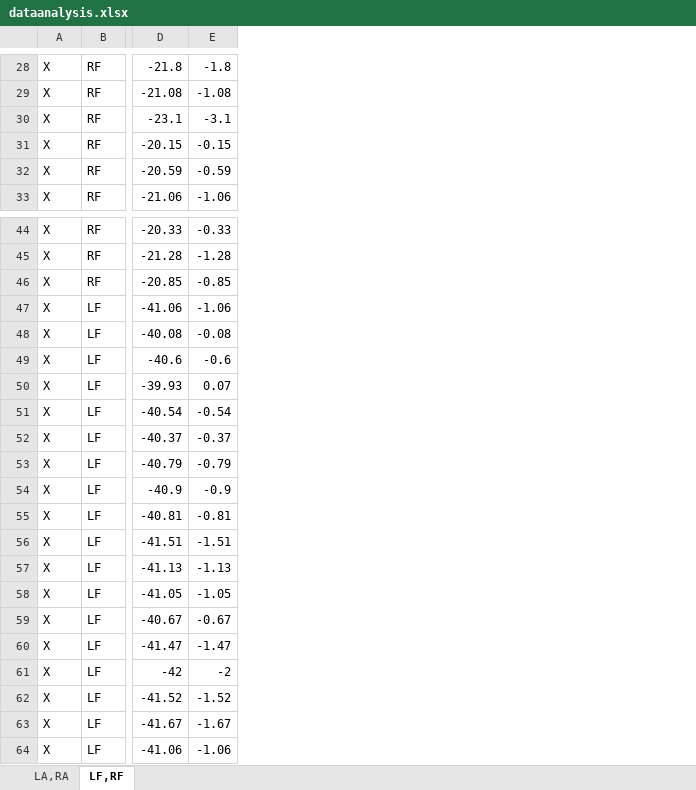
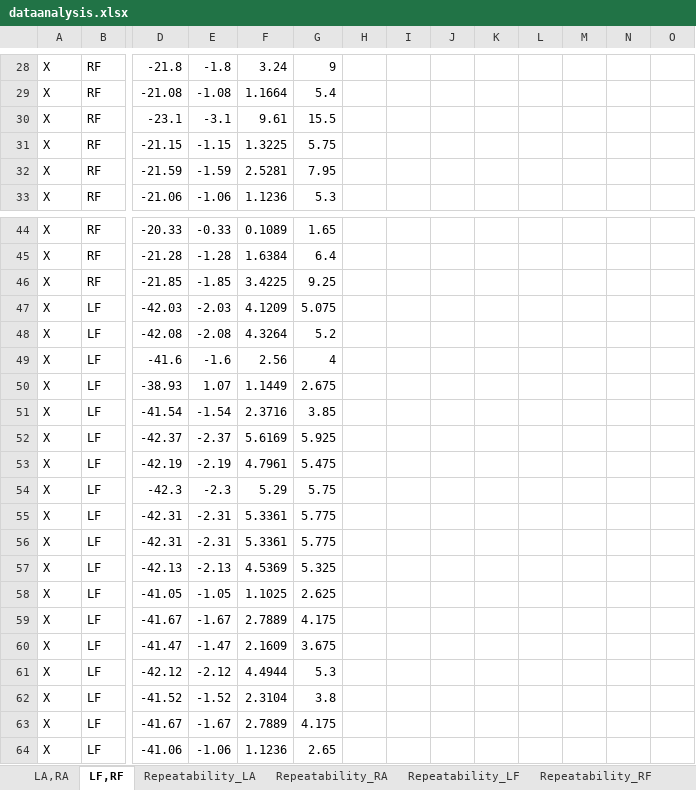
Before and after one commit to rashwinr/WISE, an Excel workbook: matlab/IEEE_sensors/data_matched/dataanalysis.xlsx, sheet LF,RF, drawn as a sheet; only a part is shown, gaps mark what is left out; values as stored, in another font and other column widths than the file's, no borders; the diff covers the shown part only; the diff names each change by its address in the sheet, - before the commit and + after, or states it on an @@ line.

```diff
--- a/matlab/IEEE_sensors/data_matched/dataanalysis.xlsx (sheet LF,RF)
+++ b/matlab/IEEE_sensors/data_matched/dataanalysis.xlsx (sheet LF,RF)
+sheet tab: Repeatability_LA
+sheet tab: Repeatability_RA
+sheet tab: Repeatability_LF
+sheet tab: Repeatability_RF
+column F, rows 28-33: 3.24 | 1.1664 | 9.61 | 1.3225 | 2.5281 | 1.1236; rows 44-64: 0.1089 | 1.6384 | 3.4225 | 4.1209 | 4.3264 | 2.56 | 1.1449 | 2.3716 | 5.6169 | 4.7961 | 5.29 | 5.3361 | 5.3361 | 4.5369 | 1.1025 | 2.7889 | 2.1609 | 4.4944 | 2.3104 | 2.7889 | 1.1236
+column G, rows 28-33: 9 | 5.4 | 15.5 | 5.75 | 7.95 | 5.3; rows 44-64: 1.65 | 6.4 | 9.25 | 5.075 | 5.2 | 4 | 2.675 | 3.85 | 5.925 | 5.475 | 5.75 | 5.775 | 5.775 | 5.325 | 2.625 | 4.175 | 3.675 | 5.3 | 3.8 | 4.175 | 2.65
+column H, empty
+column I, empty
+column J, empty
+column K, empty
+column L, empty
+column M, empty
+column N, empty
+column O, empty
-D31: -20.15
+D31: -21.15
-E31: -0.15
+E31: -1.15
-D32: -20.59
+D32: -21.59
-E32: -0.59
+E32: -1.59
-D46: -20.85
+D46: -21.85
-E46: -0.85
+E46: -1.85
-D47: -41.06
+D47: -42.03
-E47: -1.06
+E47: -2.03
-D48: -40.08
+D48: -42.08
-E48: -0.08
+E48: -2.08
-D49: -40.6
+D49: -41.6
-E49: -0.6
+E49: -1.6
-D50: -39.93
+D50: -38.93
-E50: 0.07
+E50: 1.07
-D51: -40.54
+D51: -41.54
-E51: -0.54
+E51: -1.54
-D52: -40.37
+D52: -42.37
-E52: -0.37
+E52: -2.37
-D53: -40.79
+D53: -42.19
-E53: -0.79
+E53: -2.19
-D54: -40.9
+D54: -42.3
-E54: -0.9
+E54: -2.3
-D55: -40.81
+D55: -42.31
-E55: -0.81
+E55: -2.31
-D56: -41.51
+D56: -42.31
-E56: -1.51
+E56: -2.31
-D57: -41.13
+D57: -42.13
-E57: -1.13
+E57: -2.13
-D59: -40.67
+D59: -41.67
-E59: -0.67
+E59: -1.67
-D61: -42
+D61: -42.12
-E61: -2
+E61: -2.12
```
Also changed, not shown: 188 edited cells elsewhere in this sheet, sheet LA,RA, other sheet tabs, 1 other file.
